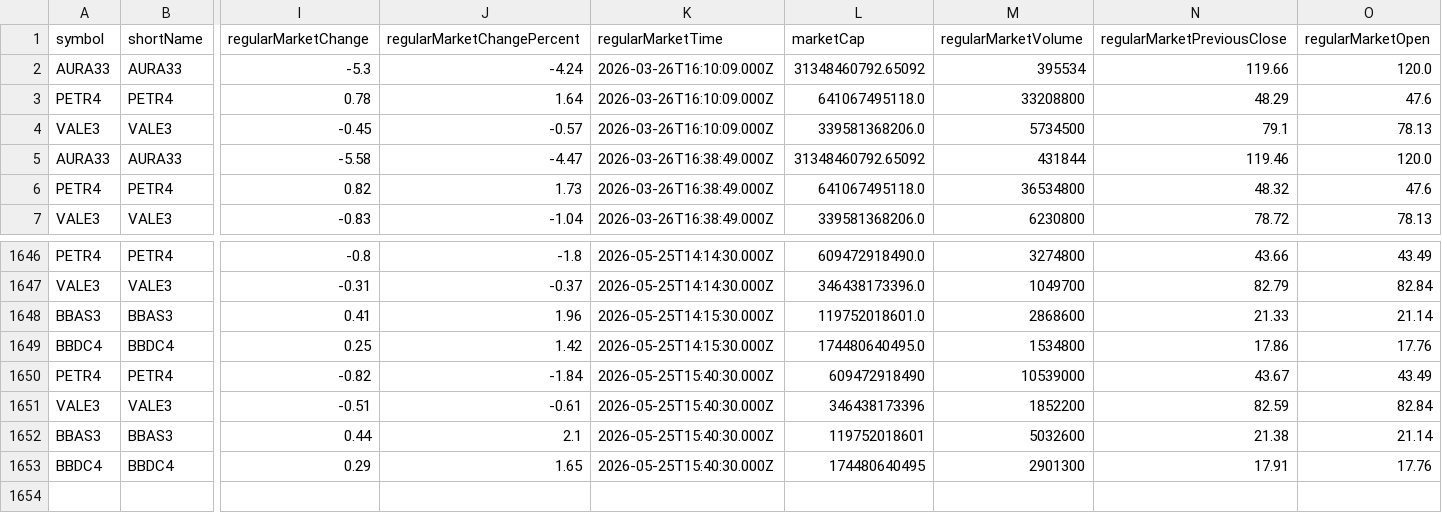
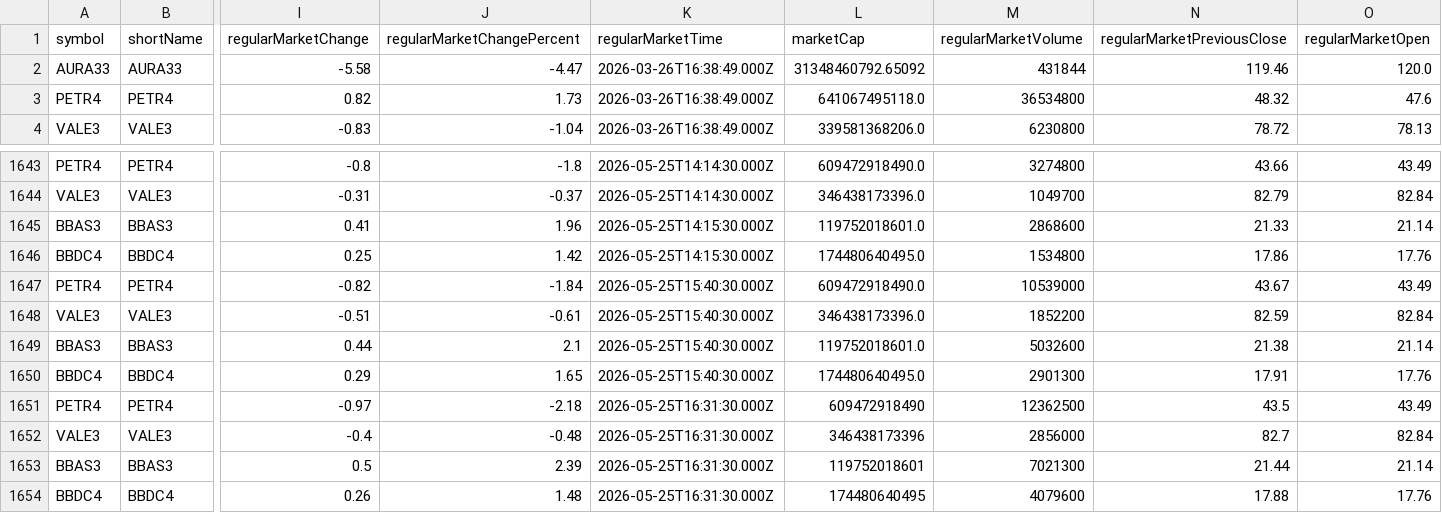
Before and after one commit to nelsoneltz/stock_monitor_bot, a CSV file: stock_data.csv, drawn as a sheet; only a part is shown, gaps mark what is left out; removed rows and columns are numbered as before the commit, all else as after; rows hold the shown columns only; the diff names each change by its address in the sheet, - before the commit and + after, or states it on an @@ line.

```diff
--- a/stock_data.csv
+++ b/stock_data.csv
-row 2: AURA33 | AURA33 | -5.3 | -4.24 | 2026-03-26T16:10:09.000Z | 31348460792.65092 | 395534 | 119.66 | 120.0
-row 3: PETR4 | PETR4 | 0.78 | 1.64 | 2026-03-26T16:10:09.000Z | 641067495118.0 | 33208800 | 48.29 | 47.6
-row 4: VALE3 | VALE3 | -0.45 | -0.57 | 2026-03-26T16:10:09.000Z | 339581368206.0 | 5734500 | 79.1 | 78.13
-L1647 (marketCap): 609472918490
+L1647 (marketCap): 609472918490.0
-L1648 (marketCap): 346438173396
+L1648 (marketCap): 346438173396.0
-L1649 (marketCap): 119752018601
+L1649 (marketCap): 119752018601.0
-L1650 (marketCap): 174480640495
+L1650 (marketCap): 174480640495.0
+row 1651: PETR4 | PETR4 | -0.97 | -2.18 | 2026-05-25T16:31:30.000Z | 609472918490 | 12362500 | 43.5 | 43.49
+row 1652: VALE3 | VALE3 | -0.4 | -0.48 | 2026-05-25T16:31:30.000Z | 346438173396 | 2856000 | 82.7 | 82.84
+row 1653: BBAS3 | BBAS3 | 0.5 | 2.39 | 2026-05-25T16:31:30.000Z | 119752018601 | 7021300 | 21.44 | 21.14
+row 1654: BBDC4 | BBDC4 | 0.26 | 1.48 | 2026-05-25T16:31:30.000Z | 174480640495 | 4079600 | 17.88 | 17.76
```
Also changed, not shown: 5 other files.
